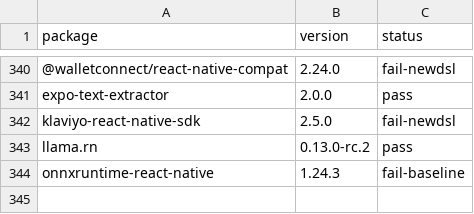
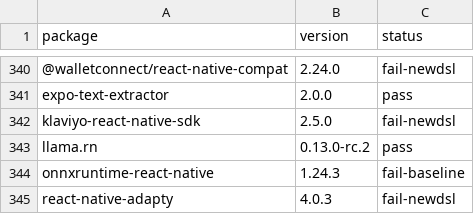
Before and after one commit to gabrieldonadel/agp-new-dsl, a CSV file: results.csv, drawn as a sheet; only a part is shown, gaps mark what is left out; the diff names each change by its address in the sheet, - before the commit and + after, or states it on an @@ line.

Commit message:
test(react-native-adapty): fail-newdsl

```diff
--- a/results.csv
+++ b/results.csv
+row 345: react-native-adapty | 4.0.3 | fail-newdsl
```
Also changed, not shown: 1 other file.
